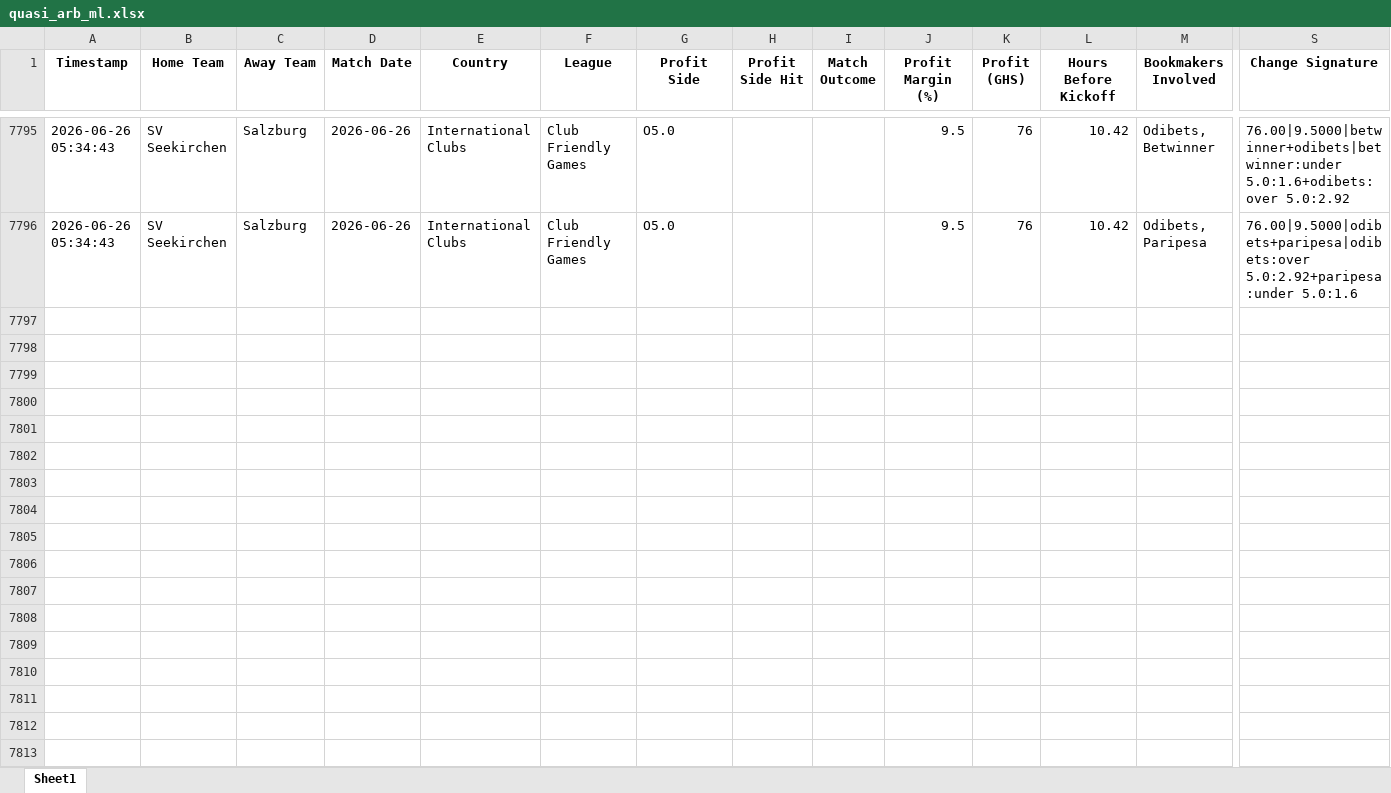
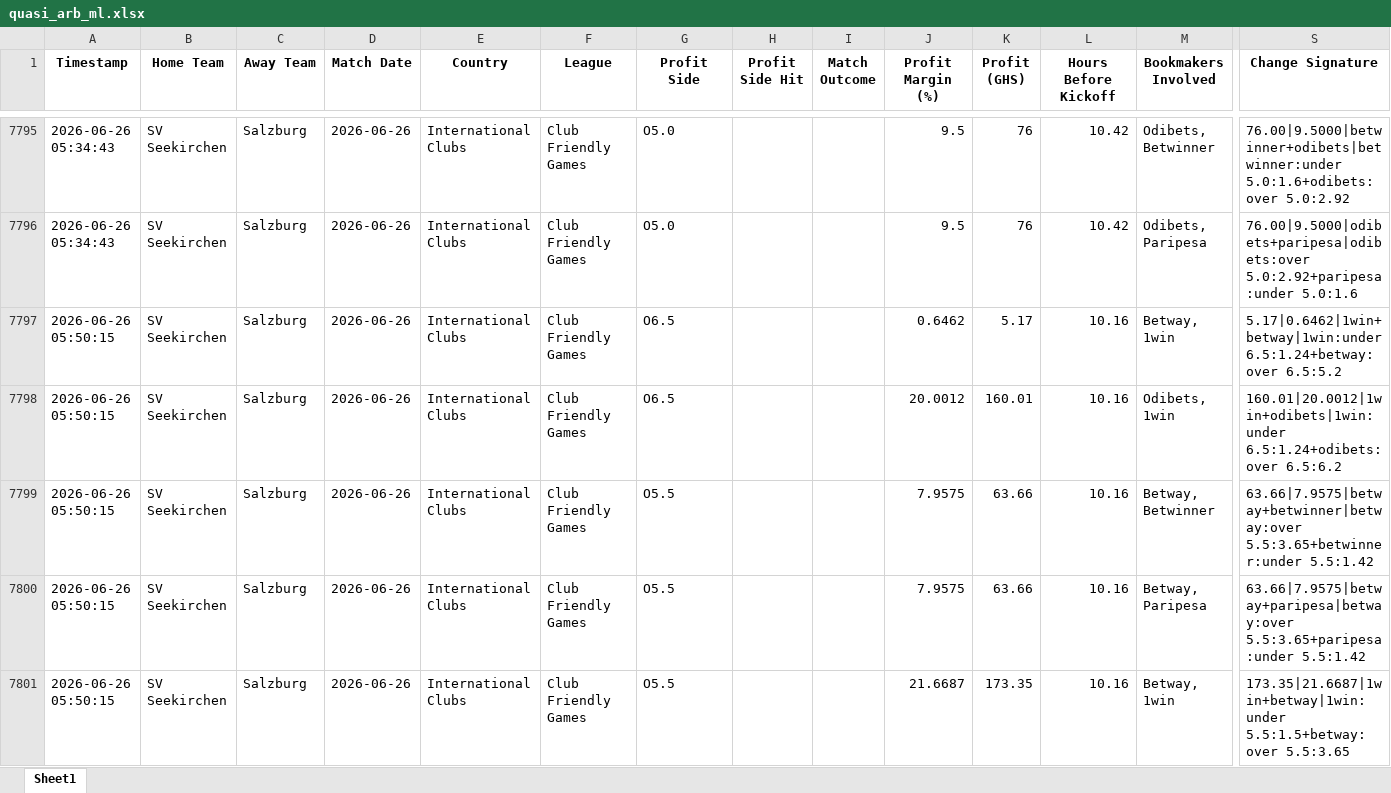
Before and after one commit to ErasmusDuah/ghanaian-odds-market-inefficiency-analysis-system, an Excel workbook: football/data/quasi_arb_ml.xlsx, sheet Sheet1, drawn as a sheet; only a part is shown, gaps mark what is left out; values as stored, in another font and other column widths than the file's, no borders; rows hold the shown columns only; the diff covers the shown part only; the diff names each change by its address in the sheet, - before the commit and + after, or states it on an @@ line.

Commit message:
Auto-update intensive arbitrage results (Scan #1)

```diff
--- a/football/data/quasi_arb_ml.xlsx (sheet Sheet1)
+++ b/football/data/quasi_arb_ml.xlsx (sheet Sheet1)
+row 7797: 2026-06-26 05:50:15 | SV Seekirchen | Salzburg | 2026-06-26 | International Clubs | Club Friendly Games | O6.5 |  |  | 0.6462 | 5.17 | 10.16 | Betway, 1win | 5.17|0.6462|1win+betway|1win:under 6.5:1.24+betway:over 6.5:5.2
+row 7798: 2026-06-26 05:50:15 | SV Seekirchen | Salzburg | 2026-06-26 | International Clubs | Club Friendly Games | O6.5 |  |  | 20.0012 | 160.01 | 10.16 | Odibets, 1win | 160.01|20.0012|1win+odibets|1win:under 6.5:1.24+odibets:over 6.5:6.2
+row 7799: 2026-06-26 05:50:15 | SV Seekirchen | Salzburg | 2026-06-26 | International Clubs | Club Friendly Games | O5.5 |  |  | 7.9575 | 63.66 | 10.16 | Betway, Betwinner | 63.66|7.9575|betway+betwinner|betway:over 5.5:3.65+betwinner:under 5.5:1.42
+row 7800: 2026-06-26 05:50:15 | SV Seekirchen | Salzburg | 2026-06-26 | International Clubs | Club Friendly Games | O5.5 |  |  | 7.9575 | 63.66 | 10.16 | Betway, Paripesa | 63.66|7.9575|betway+paripesa|betway:over 5.5:3.65+paripesa:under 5.5:1.42
+row 7801: 2026-06-26 05:50:15 | SV Seekirchen | Salzburg | 2026-06-26 | International Clubs | Club Friendly Games | O5.5 |  |  | 21.6687 | 173.35 | 10.16 | Betway, 1win | 173.35|21.6687|1win+betway|1win:under 5.5:1.5+betway:over 5.5:3.65
```
Also changed, not shown: 106 added rows elsewhere in this sheet, 1 other file.
